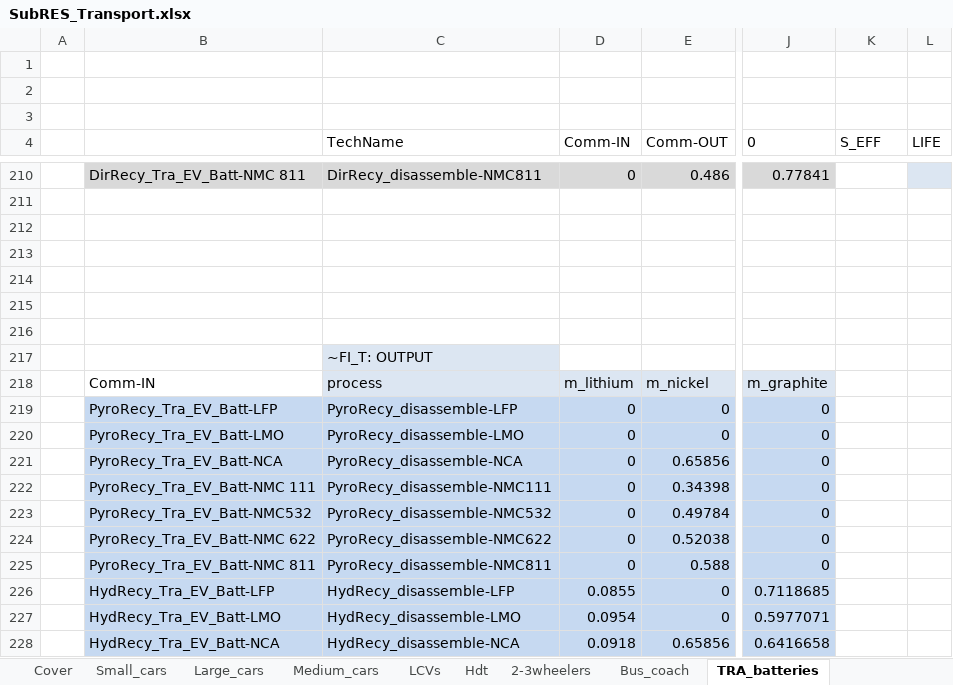
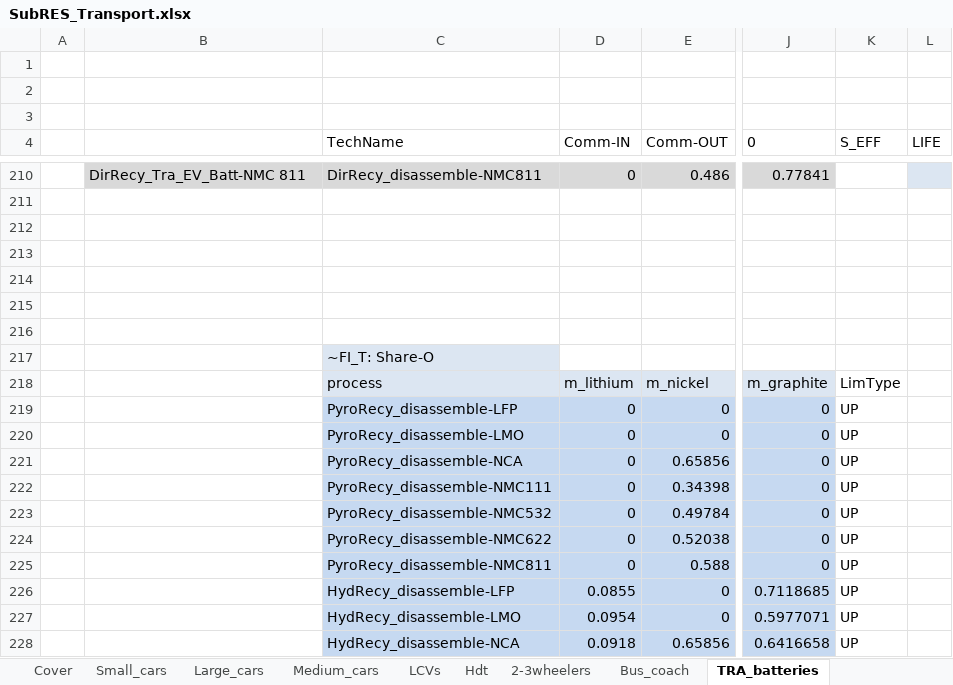
Before and after one commit to seanli12354/KiNESYS_BattCircularity-main, an Excel workbook: SubRes_Tmpl/SubRES_Transport.xlsx, sheet TRA_batteries, drawn as a sheet; only a part is shown, gaps mark what is left out; values as stored, in another font and other column widths than the file's, no borders; charts and pictures not drawn; the diff covers the shown part only; the diff names each change by its address in the sheet, - before the commit and + after, or states it on an @@ line.

Commit message:
Update SubRES_Transport.xlsx

```diff
--- a/SubRes_Tmpl/SubRES_Transport.xlsx (sheet TRA_batteries)
+++ b/SubRes_Tmpl/SubRES_Transport.xlsx (sheet TRA_batteries)
-C217 (TechName): ~FI_T: OUTPUT
+C217 (TechName): ~FI_T: Share-O
-B218: Comm-IN
+B218: (empty)
-K218 (S_EFF): (empty)
+K218 (S_EFF): LimType
-B219: PyroRecy_Tra_EV_Batt-LFP
+B219: (empty)
-B219:B228 fill: #C6D9F1
+B219:B228 fill: none
-K219:K228 (S_EFF): (empty)
+K219:K228 (S_EFF): UP
-B220: PyroRecy_Tra_EV_Batt-LMO
+B220: (empty)
-B221: PyroRecy_Tra_EV_Batt-NCA
+B221: (empty)
-B222: PyroRecy_Tra_EV_Batt-NMC 111
+B222: (empty)
-B223: PyroRecy_Tra_EV_Batt-NMC532
+B223: (empty)
-B224: PyroRecy_Tra_EV_Batt-NMC 622
+B224: (empty)
-B225: PyroRecy_Tra_EV_Batt-NMC 811
+B225: (empty)
-B226: HydRecy_Tra_EV_Batt-LFP
+B226: (empty)
-B227: HydRecy_Tra_EV_Batt-LMO
+B227: (empty)
-B228: HydRecy_Tra_EV_Batt-NCA
+B228: (empty)
```
Also changed, not shown: 25 added rows, 22 edited cells and cell formats elsewhere in this sheet, charts or pictures.
